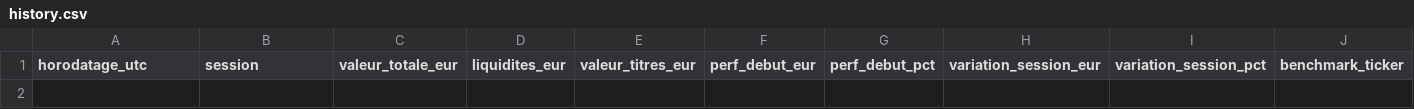
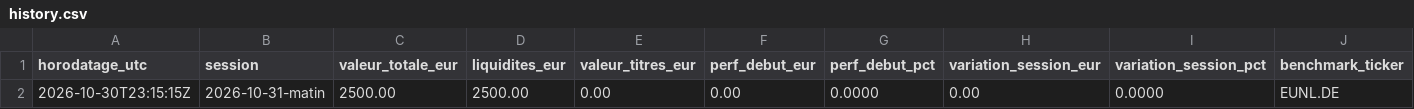
Before and after one commit to Ylhan13/portefeuille.ia, a CSV file: state/history.csv, drawn as a sheet; only a part is shown; rows hold the shown columns only; the diff names each change by its address in the sheet, - before the commit and + after, or states it on an @@ line.

```diff
--- a/state/history.csv
+++ b/state/history.csv
+row 2: 2026-10-30T23:15:15Z | 2026-10-31-matin | 2500.00 | 2500.00 | 0.00 | 0.00 | 0.0000 | 0.00 | 0.0000 | EUNL.DE
```
Also changed, not shown: 3 other files.
